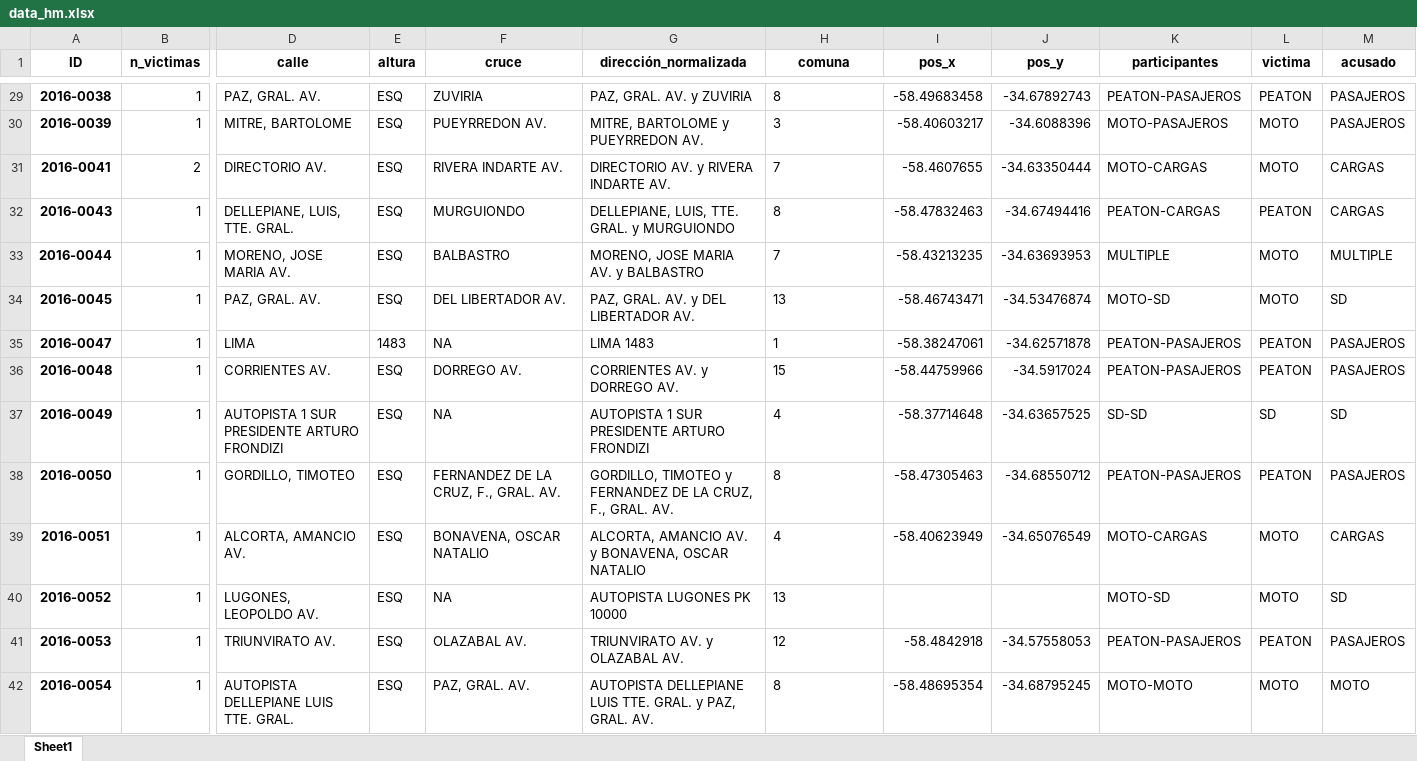
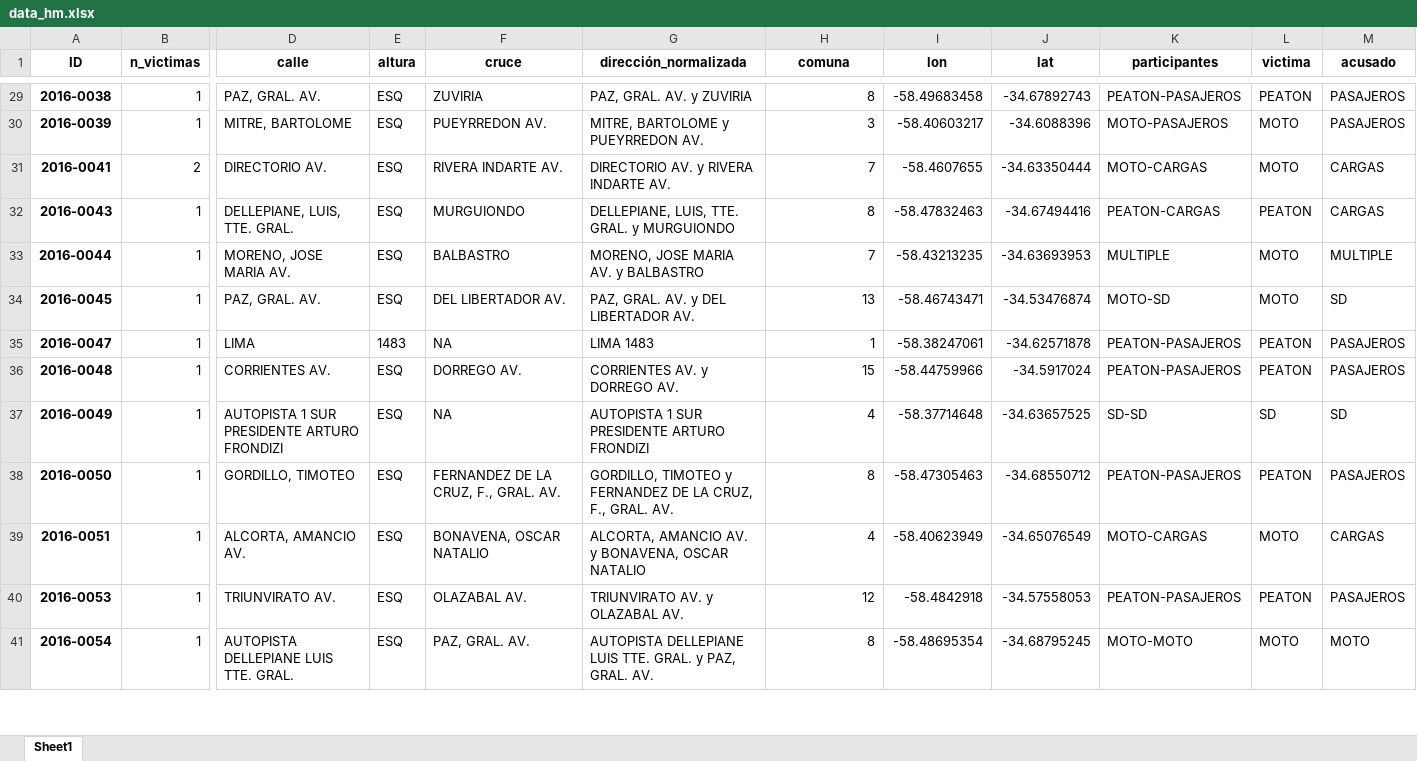
Before and after one commit to cypbk/pida-javier-bengolea, an Excel workbook: data/generated/data_hm.xlsx, sheet Sheet1, drawn as a sheet; only a part is shown, gaps mark what is left out; values as stored, in another font and other column widths than the file's, no borders; removed rows and columns are numbered as before the commit, all else as after; rows hold the shown columns only; the diff covers the shown part only; the diff names each change by its address in the sheet, - before the commit and + after, or states it on an @@ line.

```diff
--- a/data/generated/data_hm.xlsx (sheet Sheet1)
+++ b/data/generated/data_hm.xlsx (sheet Sheet1)
-I1: pos_x
+I1: lon
-J1: pos_y
+J1: lat
-H29:H39 alignment: left
+H29:H39 alignment: right
-row 40: 2016-0052 | 1 | LUGONES, LEOPOLDO AV. | ESQ | NA | AUTOPISTA LUGONES PK 10000 | 13 |  |  | MOTO-SD | MOTO | SD
-H40:H41 alignment: left
+H40:H41 alignment: right
```
Also changed, not shown: 10 removed rows and cell formats elsewhere in this sheet, 2 other files.
